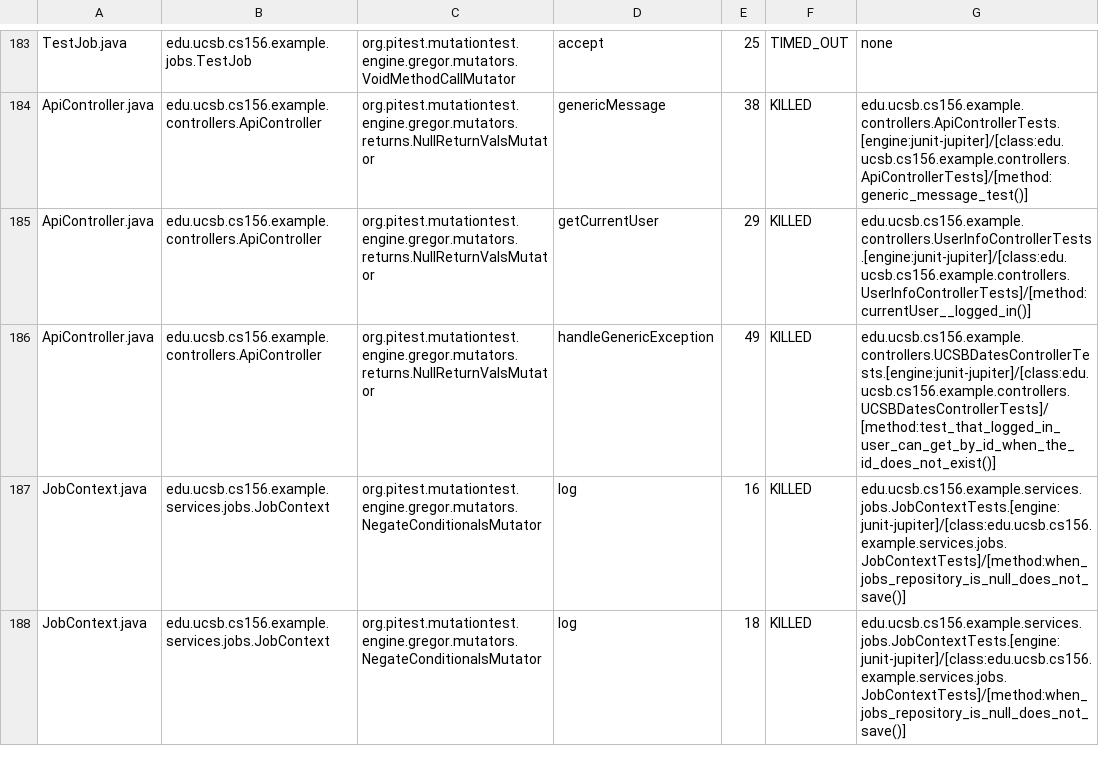
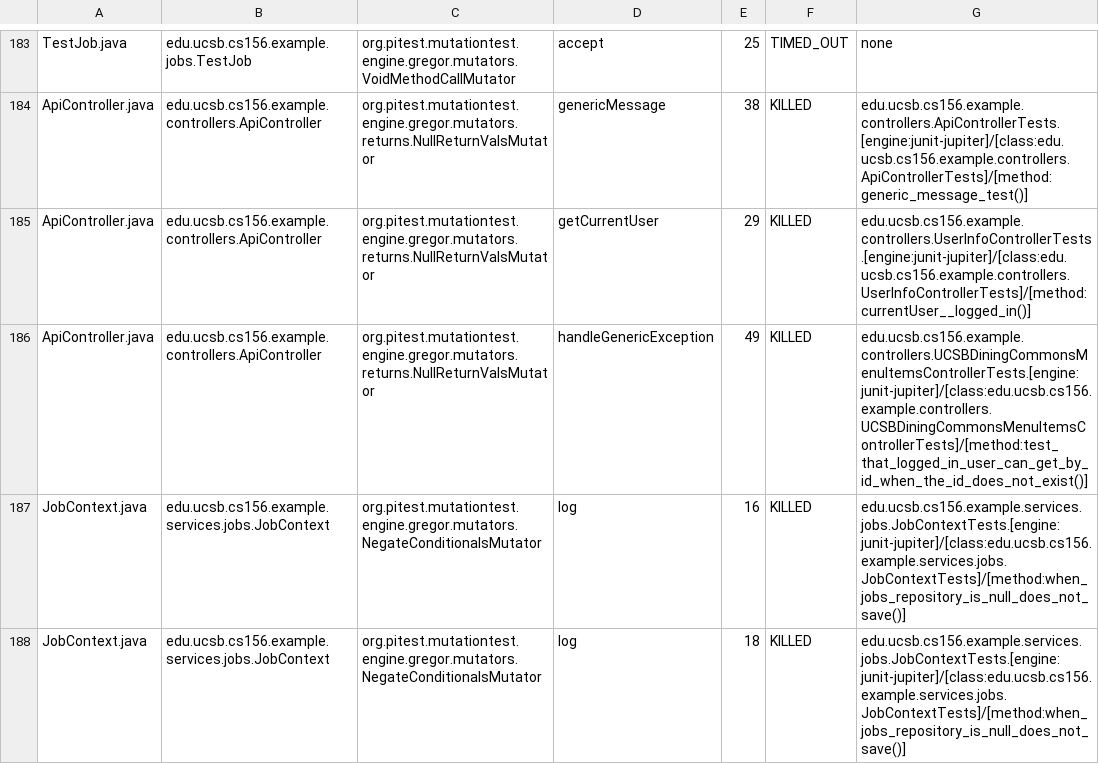
Before and after one commit to ucsb-cs156-s25/team02-s25-12, a CSV file: prs/130/pitest/mutations.csv, drawn as a sheet; only a part is shown, gaps mark what is left out.

Commit message:
Deploying to gh-pages from @ ucsb-cs156-s25/team02-s25-12@19057d02170d1994564baddd9017a18991ca3fbc 🚀

```diff
--- a/prs/130/pitest/mutations.csv
+++ b/prs/130/pitest/mutations.csv
@@ -185,3 +185,3 @@ ApiController.java,edu.ucsb.cs156.example.controllers.ApiController,org.pitest.m
 ApiController.java,edu.ucsb.cs156.example.controllers.ApiController,org.pitest.mutationtest.engine.gregor.mutators.returns.NullReturnValsMutator,getCurrentUser,29,KILLED,edu.ucsb.cs156.example.controllers.UserInfoControllerTests.[engine:junit-jupiter]/[class:edu.ucsb.cs156.example.controllers.UserInfoControllerTests]/[method:currentUser__logged_in()]
-ApiController.java,edu.ucsb.cs156.example.controllers.ApiController,org.pitest.mutationtest.engine.gregor.mutators.returns.NullReturnValsMutator,handleGenericException,49,KILLED,edu.ucsb.cs156.example.controllers.UCSBDatesControllerTests.[engine:junit-jupiter]/[class:edu.ucsb.cs156.example.controllers.UCSBDatesControllerTests]/[method:test_that_logged_in_user_can_get_by_id_when_the_id_does_not_exist()]
+ApiController.java,edu.ucsb.cs156.example.controllers.ApiController,org.pitest.mutationtest.engine.gregor.mutators.returns.NullReturnValsMutator,handleGenericException,49,KILLED,edu.ucsb.cs156.example.controllers.UCSBDiningCommonsMenuItemsControllerTests.[engine:junit-jupiter]/[class:edu.ucsb.cs156.example.controllers.UCSBDiningCommonsMenuItemsControllerTests]/[method:test_that_logged_in_user_can_get_by_id_when_the_id_does_not_exist()]
 JobContext.java,edu.ucsb.cs156.example.services.jobs.JobContext,org.pitest.mutationtest.engine.gregor.mutators.NegateConditionalsMutator,log,16,KILLED,edu.ucsb.cs156.example.services.jobs.JobContextTests.[engine:junit-jupiter]/[class:edu.ucsb.cs156.example.services.jobs.JobContextTests]/[method:when_jobs_repository_is_null_does_not_save()]
```
Also changed, not shown: 21 other files.
